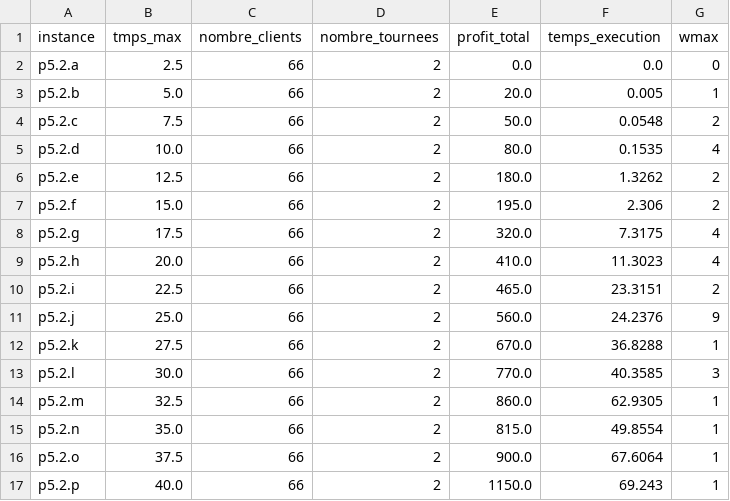
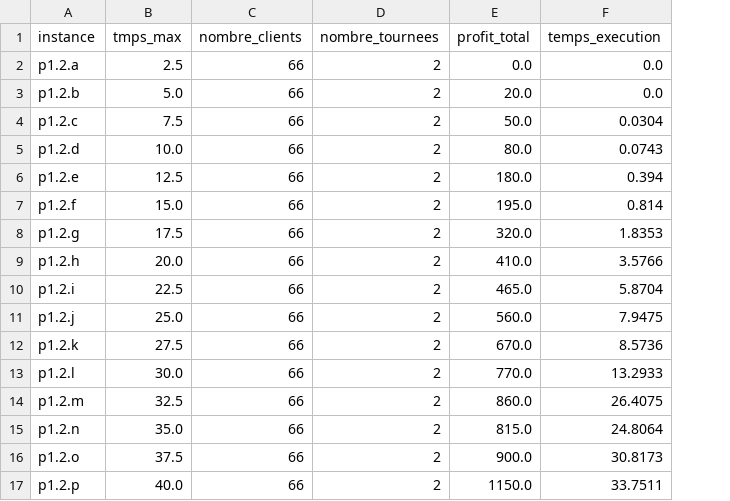
Before and after one commit to jrafei/TOP_project, a CSV file: output_beam_p5.csv, drawn as a sheet; only a part is shown; the diff covers the shown part only; the diff names each change by its address in the sheet, - before the commit and + after, or states it on an @@ line.

```diff
--- a/output_beam_p5.csv
+++ b/output_beam_p5.csv
-column G (wmax), rows 2-17: 0 | 1 | 2 | 4 | 2 | 2 | 4 | 4 | 2 | 9 | 1 | 3 | 1 | 1 | 1 | 1
-A2 (instance): p5.2.a
+A2 (instance): p1.2.a
-A3 (instance): p5.2.b
+A3 (instance): p1.2.b
-F3 (temps_execution): 0.005
+F3 (temps_execution): 0.0
-A4 (instance): p5.2.c
+A4 (instance): p1.2.c
-F4 (temps_execution): 0.0548
+F4 (temps_execution): 0.0304
-A5 (instance): p5.2.d
+A5 (instance): p1.2.d
-F5 (temps_execution): 0.1535
+F5 (temps_execution): 0.0743
-A6 (instance): p5.2.e
+A6 (instance): p1.2.e
-F6 (temps_execution): 1.3262
+F6 (temps_execution): 0.394
-A7 (instance): p5.2.f
+A7 (instance): p1.2.f
-F7 (temps_execution): 2.306
+F7 (temps_execution): 0.814
-A8 (instance): p5.2.g
+A8 (instance): p1.2.g
-F8 (temps_execution): 7.3175
+F8 (temps_execution): 1.8353
-A9 (instance): p5.2.h
+A9 (instance): p1.2.h
-F9 (temps_execution): 11.3023
+F9 (temps_execution): 3.5766
-A10 (instance): p5.2.i
+A10 (instance): p1.2.i
-F10 (temps_execution): 23.3151
+F10 (temps_execution): 5.8704
-A11 (instance): p5.2.j
+A11 (instance): p1.2.j
-F11 (temps_execution): 24.2376
+F11 (temps_execution): 7.9475
-A12 (instance): p5.2.k
+A12 (instance): p1.2.k
-F12 (temps_execution): 36.8288
+F12 (temps_execution): 8.5736
-A13 (instance): p5.2.l
+A13 (instance): p1.2.l
-F13 (temps_execution): 40.3585
+F13 (temps_execution): 13.2933
-A14 (instance): p5.2.m
+A14 (instance): p1.2.m
-F14 (temps_execution): 62.9305
+F14 (temps_execution): 26.4075
-A15 (instance): p5.2.n
+A15 (instance): p1.2.n
-F15 (temps_execution): 49.8554
+F15 (temps_execution): 24.8064
-A16 (instance): p5.2.o
+A16 (instance): p1.2.o
-F16 (temps_execution): 67.6064
+F16 (temps_execution): 30.8173
-A17 (instance): p5.2.p
+A17 (instance): p1.2.p
-F17 (temps_execution): 69.243
+F17 (temps_execution): 33.7511
```
Also changed, not shown: 75 edited cells elsewhere in this file, output_beam_p1.csv, 1 other file.
